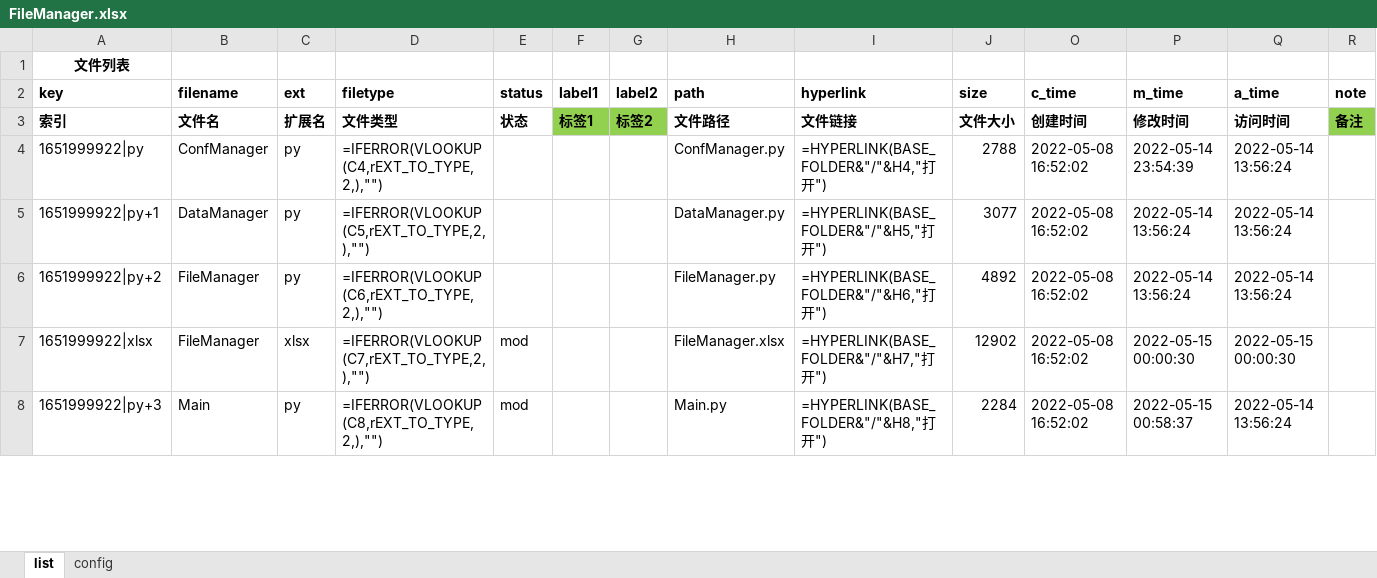
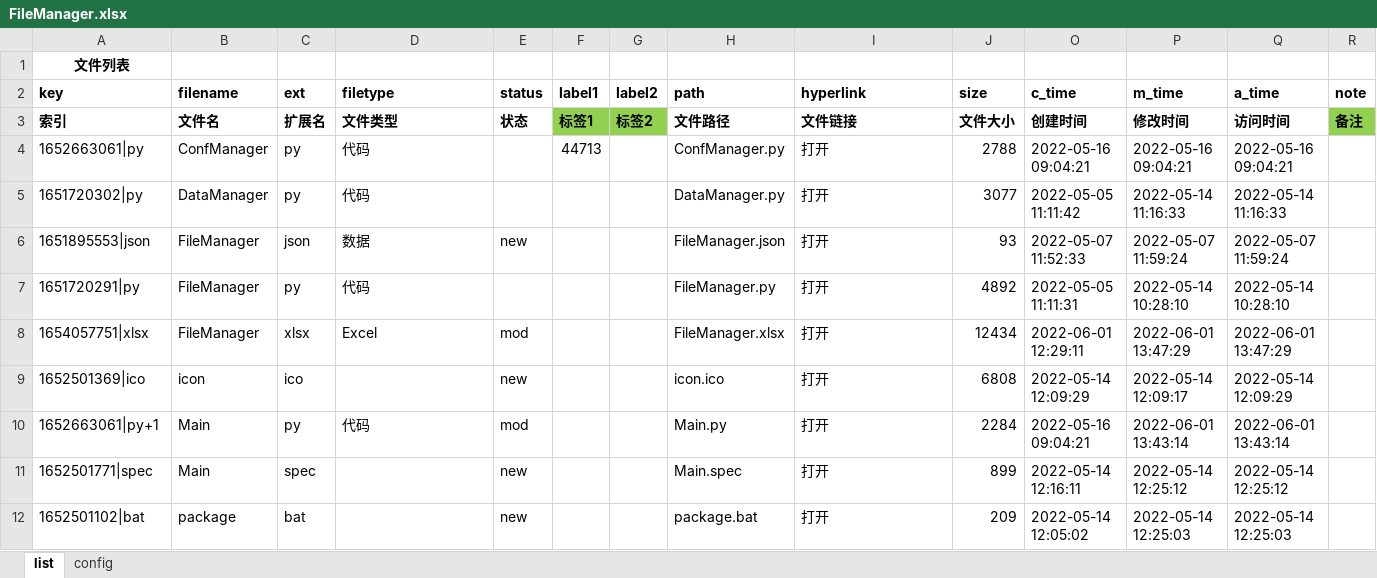
Before and after one commit to gamefang/file_manager, an Excel workbook: FileManager.xlsx, sheet list, drawn as a sheet; only a part is shown; values as stored, in another font and other column widths than the file's, no borders; formulas without a stored value are shown as written; removed rows and columns are numbered as before the commit, all else as after; the diff covers the shown part only; the diff names each change by its address in the sheet, - before the commit and + after, or states it on an @@ line.

```diff
--- a/FileManager.xlsx (sheet list)
+++ b/FileManager.xlsx (sheet list)
-A4 (key): 1651999922|py
+A4 (key): 1652663061|py
-D4 (filetype): =IFERROR(VLOOKUP(C4,rEXT_TO_TYPE,2,),"")
+D4 (filetype): 代码
-F4 (label1): (empty)
+F4 (label1): 44713
-I4 (hyperlink): =HYPERLINK(BASE_FOLDER&"/"&H4,"打开")
+I4 (hyperlink): 打开
-O4 (c_time): 2022-05-08 16:52:02
+O4 (c_time): 2022-05-16 09:04:21
-P4 (m_time): 2022-05-14 23:54:39
+P4 (m_time): 2022-05-16 09:04:21
-Q4 (a_time): 2022-05-14 13:56:24
+Q4 (a_time): 2022-05-16 09:04:21
-A5 (key): 1651999922|py+1
+A5 (key): 1651720302|py
-D5 (filetype): =IFERROR(VLOOKUP(C5,rEXT_TO_TYPE,2,),"")
+D5 (filetype): 代码
-I5 (hyperlink): =HYPERLINK(BASE_FOLDER&"/"&H5,"打开")
+I5 (hyperlink): 打开
-O5 (c_time): 2022-05-08 16:52:02
+O5 (c_time): 2022-05-05 11:11:42
-P5 (m_time): 2022-05-14 13:56:24
+P5 (m_time): 2022-05-14 11:16:33
-Q5 (a_time): 2022-05-14 13:56:24
+Q5 (a_time): 2022-05-14 11:16:33
+row 6: 1651895553|json | FileManager | json | 数据 | new |  |  | FileManager.json | 打开 | 93 | 2022-05-07 11:52:33 | 2022-05-07 11:59:24 | 2022-05-07 11:59:24
-A7 (key): 1651999922|py+2
+A7 (key): 1651720291|py
-D7 (filetype): =IFERROR(VLOOKUP(C6,rEXT_TO_TYPE,2,),"")
+D7 (filetype): 代码
-I7 (hyperlink): =HYPERLINK(BASE_FOLDER&"/"&H6,"打开")
+I7 (hyperlink): 打开
-O7 (c_time): 2022-05-08 16:52:02
+O7 (c_time): 2022-05-05 11:11:31
-P7 (m_time): 2022-05-14 13:56:24
+P7 (m_time): 2022-05-14 10:28:10
-Q7 (a_time): 2022-05-14 13:56:24
+Q7 (a_time): 2022-05-14 10:28:10
-row 7: 1651999922|xlsx | FileManager | xlsx | =IFERROR(VLOOKUP(C7,rEXT_TO_TYPE,2,),"") | mod |  |  | FileManager.xlsx | =HYPERLINK(BASE_FOLDER&"/"&H7,"打开") | 12902 | 2022-05-08 16:52:02 | 2022-05-15 00:00:30 | 2022-05-15 00:00:30
+row 8: 1654057751|xlsx | FileManager | xlsx | Excel | mod |  |  | FileManager.xlsx | 打开 | 12434 | 2022-06-01 12:29:11 | 2022-06-01 13:47:29 | 2022-06-01 13:47:29
+row 9: 1652501369|ico | icon | ico |  | new |  |  | icon.ico | 打开 | 6808 | 2022-05-14 12:09:29 | 2022-05-14 12:09:17 | 2022-05-14 12:09:29
-A10 (key): 1651999922|py+3
+A10 (key): 1652663061|py+1
-D10 (filetype): =IFERROR(VLOOKUP(C8,rEXT_TO_TYPE,2,),"")
+D10 (filetype): 代码
-I10 (hyperlink): =HYPERLINK(BASE_FOLDER&"/"&H8,"打开")
+I10 (hyperlink): 打开
-O10 (c_time): 2022-05-08 16:52:02
+O10 (c_time): 2022-05-16 09:04:21
-P10 (m_time): 2022-05-15 00:58:37
+P10 (m_time): 2022-06-01 13:43:14
-Q10 (a_time): 2022-05-14 13:56:24
+Q10 (a_time): 2022-06-01 13:43:14
+row 11: 1652501771|spec | Main | spec |  | new |  |  | Main.spec | 打开 | 899 | 2022-05-14 12:16:11 | 2022-05-14 12:25:12 | 2022-05-14 12:25:12
+row 12: 1652501102|bat | package | bat |  | new |  |  | package.bat | 打开 | 209 | 2022-05-14 12:05:02 | 2022-05-14 12:25:03 | 2022-05-14 12:25:03
```
Also changed, not shown: 5 added rows and 26 edited cells elsewhere in this sheet, sheet config, hidden cells, 3 other files.
